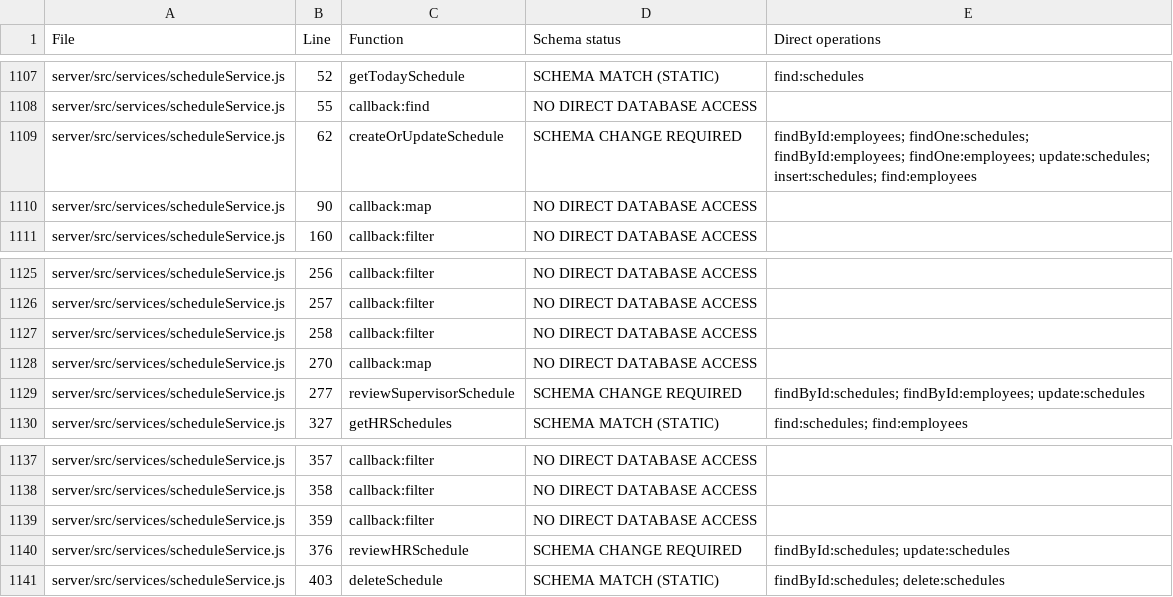
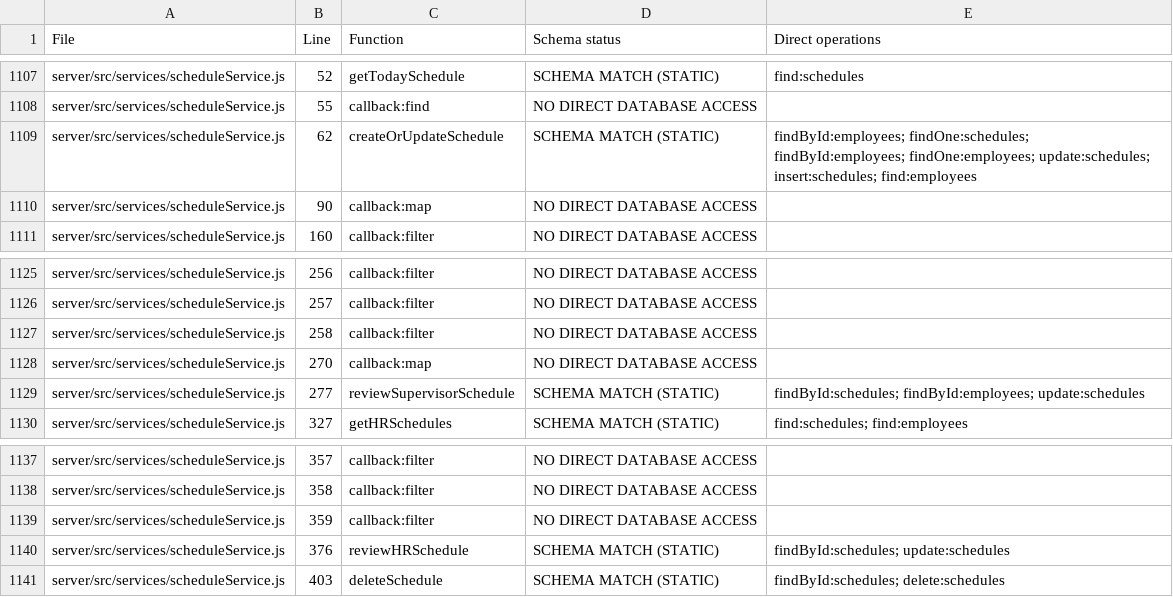
Before and after one commit to experientialedge/eedgewforce, a CSV file: reports/application-functions.csv, drawn as a sheet; only a part is shown, gaps mark what is left out.

```diff
--- a/reports/application-functions.csv
+++ b/reports/application-functions.csv
@@ -1108,3 +1108,3 @@
 "server/src/services/scheduleService.js","55","callback:find","NO DIRECT DATABASE ACCESS",""
-"server/src/services/scheduleService.js","62","createOrUpdateSchedule","SCHEMA CHANGE REQUIRED","findById:employees; findOne:schedules; findById:employees; findOne:employees; update:schedules; insert:schedules; find:employees"
+"server/src/services/scheduleService.js","62","createOrUpdateSchedule","SCHEMA MATCH (STATIC)","findById:employees; findOne:schedules; findById:employees; findOne:employees; update:schedules; insert:schedules; find:employees"
 "server/src/services/scheduleService.js","90","callback:map","NO DIRECT DATABASE ACCESS",""
@@ -1128,3 +1128,3 @@
 "server/src/services/scheduleService.js","270","callback:map","NO DIRECT DATABASE ACCESS",""
-"server/src/services/scheduleService.js","277","reviewSupervisorSchedule","SCHEMA CHANGE REQUIRED","findById:schedules; findById:employees; update:schedules"
+"server/src/services/scheduleService.js","277","reviewSupervisorSchedule","SCHEMA MATCH (STATIC)","findById:schedules; findById:employees; update:schedules"
 "server/src/services/scheduleService.js","327","getHRSchedules","SCHEMA MATCH (STATIC)","find:schedules; find:employees"
@@ -1139,3 +1139,3 @@
 "server/src/services/scheduleService.js","359","callback:filter","NO DIRECT DATABASE ACCESS",""
-"server/src/services/scheduleService.js","376","reviewHRSchedule","SCHEMA CHANGE REQUIRED","findById:schedules; update:schedules"
+"server/src/services/scheduleService.js","376","reviewHRSchedule","SCHEMA MATCH (STATIC)","findById:schedules; update:schedules"
 "server/src/services/scheduleService.js","403","deleteSchedule","SCHEMA MATCH (STATIC)","findById:schedules; delete:schedules"
```
Also changed, not shown: 4 other files.
